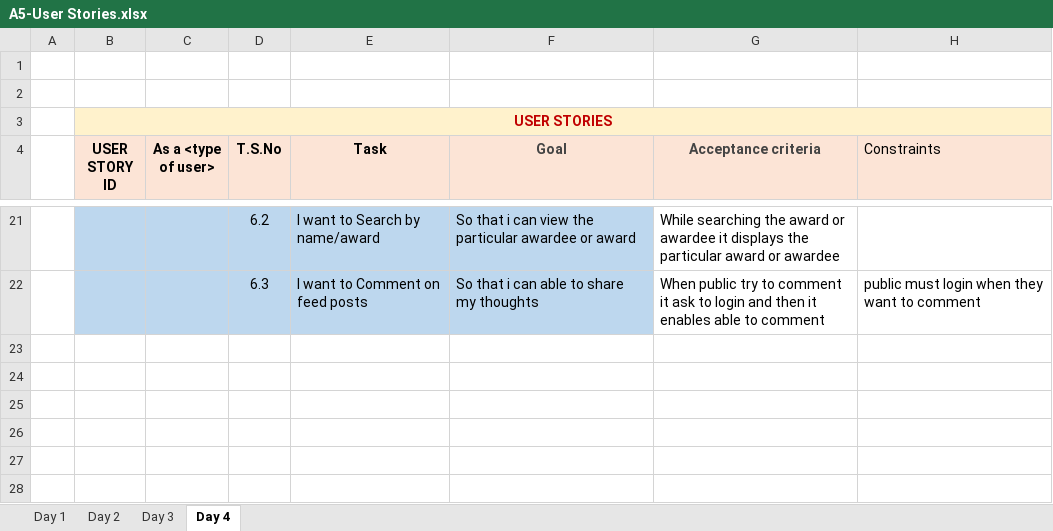
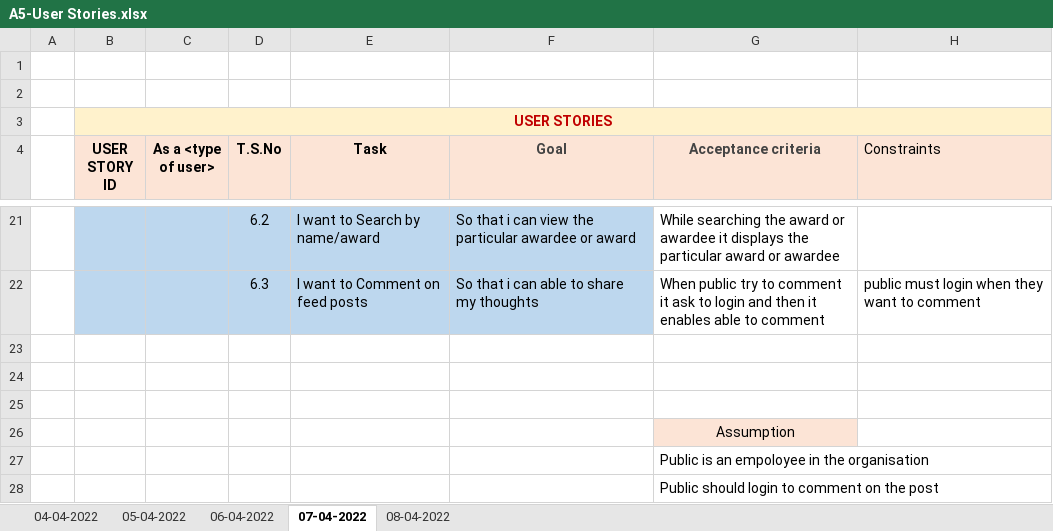
Before and after one commit to Tenacious-Org/Project-A5, an Excel workbook: Requirement/A5-User Stories.xlsx, sheet 07-04-2022, drawn as a sheet; only a part is shown, gaps mark what is left out; values as stored, in another font and other column widths than the file's, no borders; the diff names each change by its address in the sheet, - before the commit and + after, or states it on an @@ line.

```diff
--- a/Requirement/A5-User Stories.xlsx (sheet 07-04-2022)
+++ b/Requirement/A5-User Stories.xlsx (sheet 07-04-2022)
-sheet tab: Day 1
+sheet tab: 04-04-2022
-sheet tab: Day 2
+sheet tab: 05-04-2022
-sheet tab: Day 3
+sheet tab: 06-04-2022
-sheet tab: Day 4
+sheet tab: 07-04-2022
+sheet tab: 08-04-2022
+row 23: (empty)
+row 24: (empty)
+row 25: (empty)
+row 26:  |  |  |  |  |  | Assumption
+row 27:  |  |  |  |  |  | Public is an empoloyee in the organisation
+row 28:  |  |  |  |  |  | Public should login to comment on the post
```
